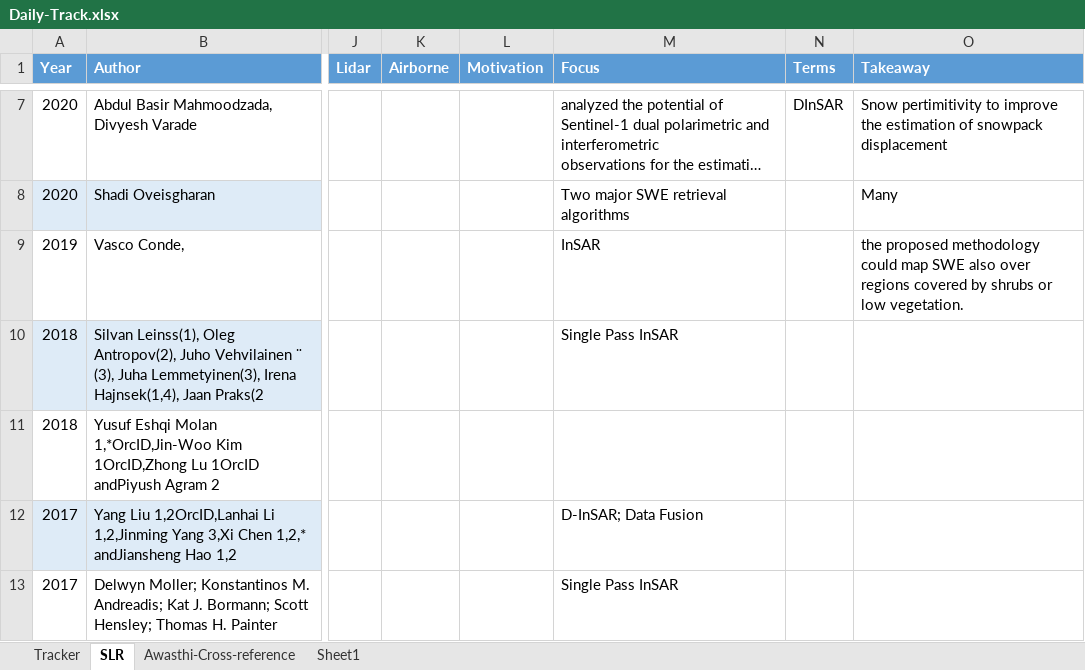
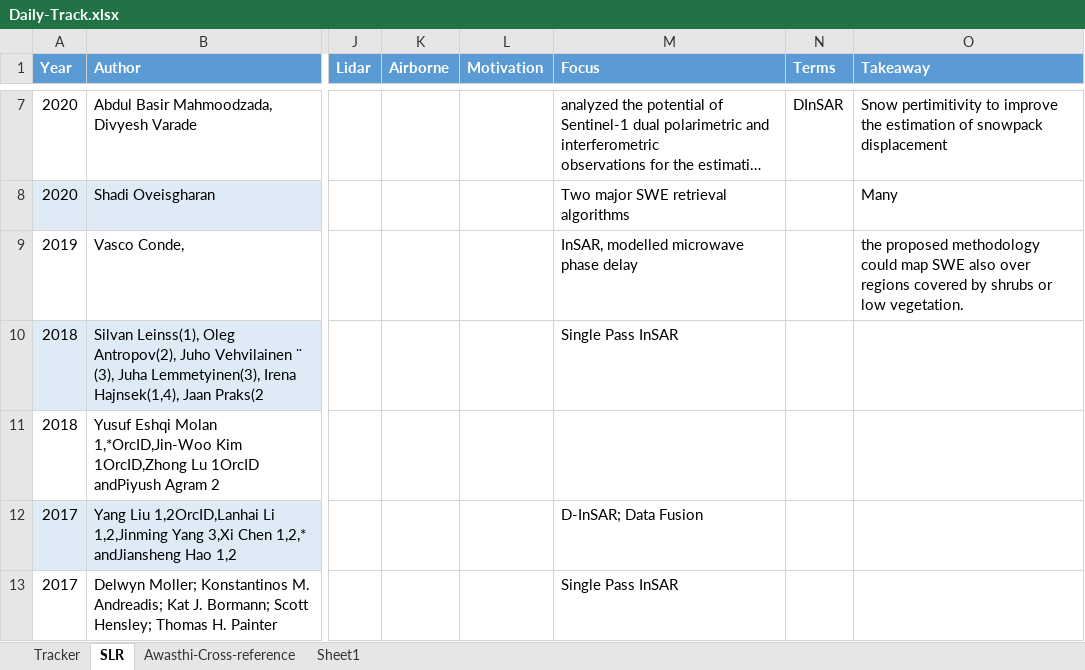
Before and after one commit to Surfix/DhP, an Excel workbook: Daily-Track.xlsx, sheet SLR, drawn as a sheet; only a part is shown, gaps mark what is left out; long unchanged cells end in …; values as stored, in another font and other column widths than the file's, no borders; the diff names each change by its address in the sheet, - before the commit and + after, or states it on an @@ line.

```diff
--- a/Daily-Track.xlsx (sheet SLR)
+++ b/Daily-Track.xlsx (sheet SLR)
-M9 (Focus): InSAR
+M9 (Focus): InSAR, modelled microwave phase delay
```
Also changed, not shown: sheet Tracker.
